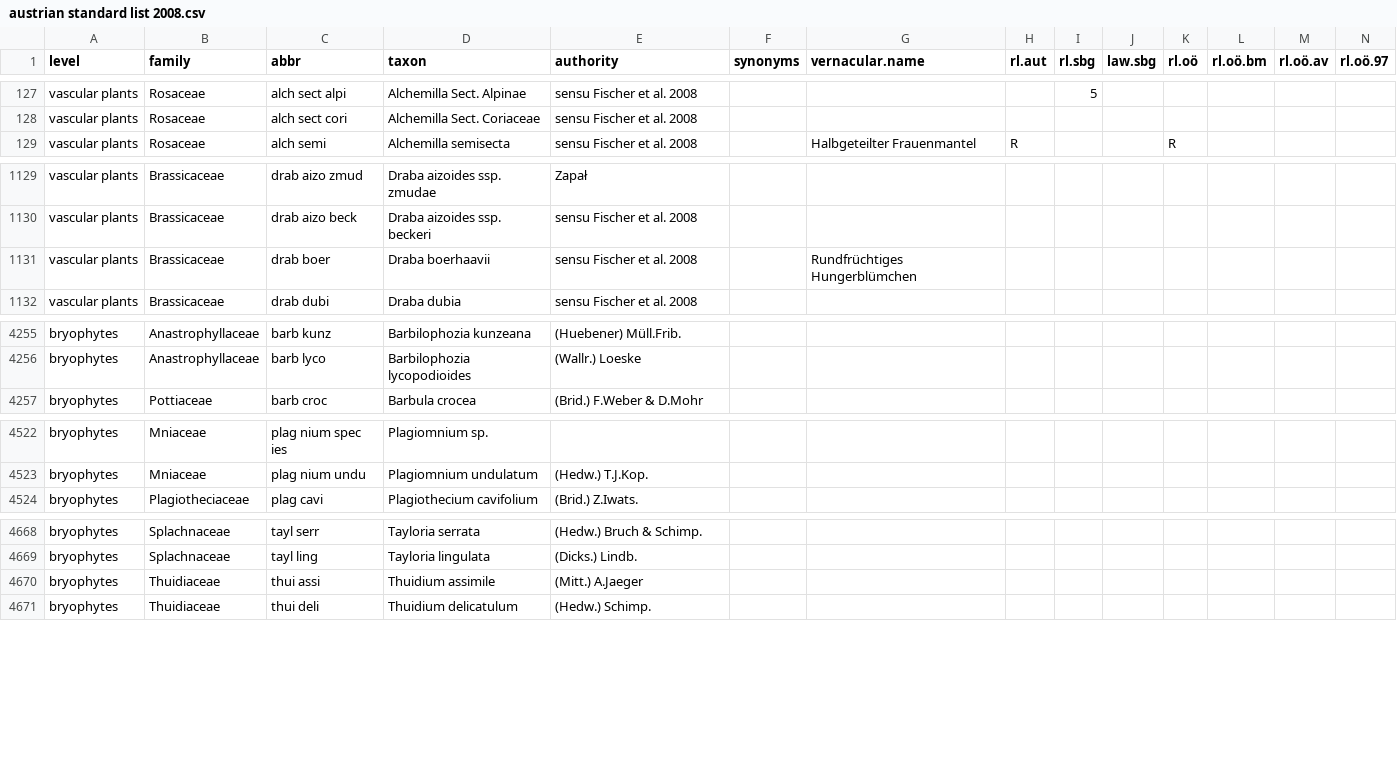
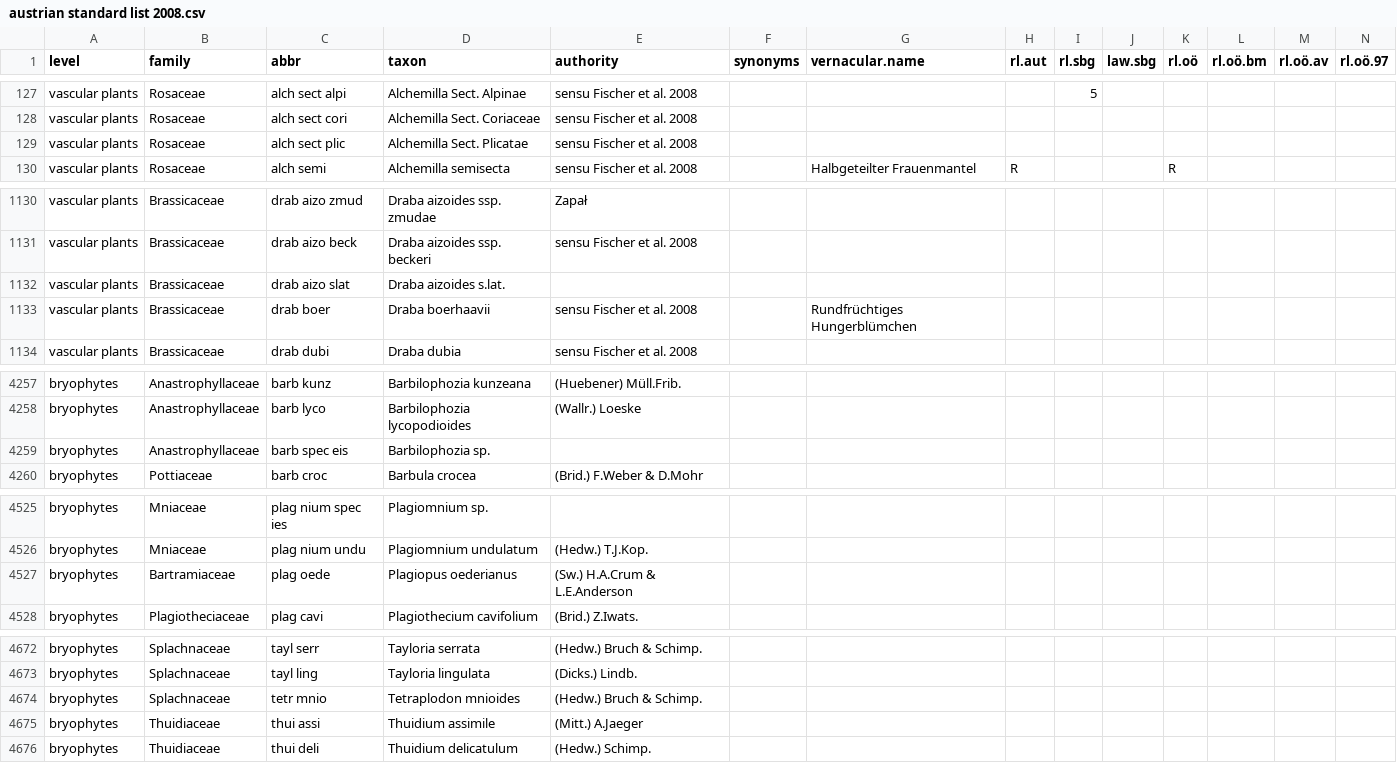
Before and after one commit to kardinal-eros/vegsoup-standards, a CSV file: austrian standard list 2008/austrian standard list 2008.csv, drawn as a sheet; only a part is shown, gaps mark what is left out; rows hold the shown columns only; the diff covers the shown part only; the diff names each change by its address in the sheet, - before the commit and + after, or states it on an @@ line.

Commit message:
taxa taxon

```diff
--- a/austrian standard list 2008/austrian standard list 2008.csv
+++ b/austrian standard list 2008/austrian standard list 2008.csv
+row 129: vascular plants | Rosaceae | alch sect plic | Alchemilla Sect. Plicatae | sensu Fischer et al. 2008
+row 1132: vascular plants | Brassicaceae | drab aizo slat | Draba aizoides s.lat.
+row 4259: bryophytes | Anastrophyllaceae | barb spec eis | Barbilophozia sp.
+row 4527: bryophytes | Bartramiaceae | plag oede | Plagiopus oederianus | (Sw.) H.A.Crum & L.E.Anderson
+row 4674: bryophytes | Splachnaceae | tetr mnio | Tetraplodon mnioides | (Hedw.) Bruch & Schimp.
```
Also changed, not shown: 2 edited cells elsewhere in this file.
